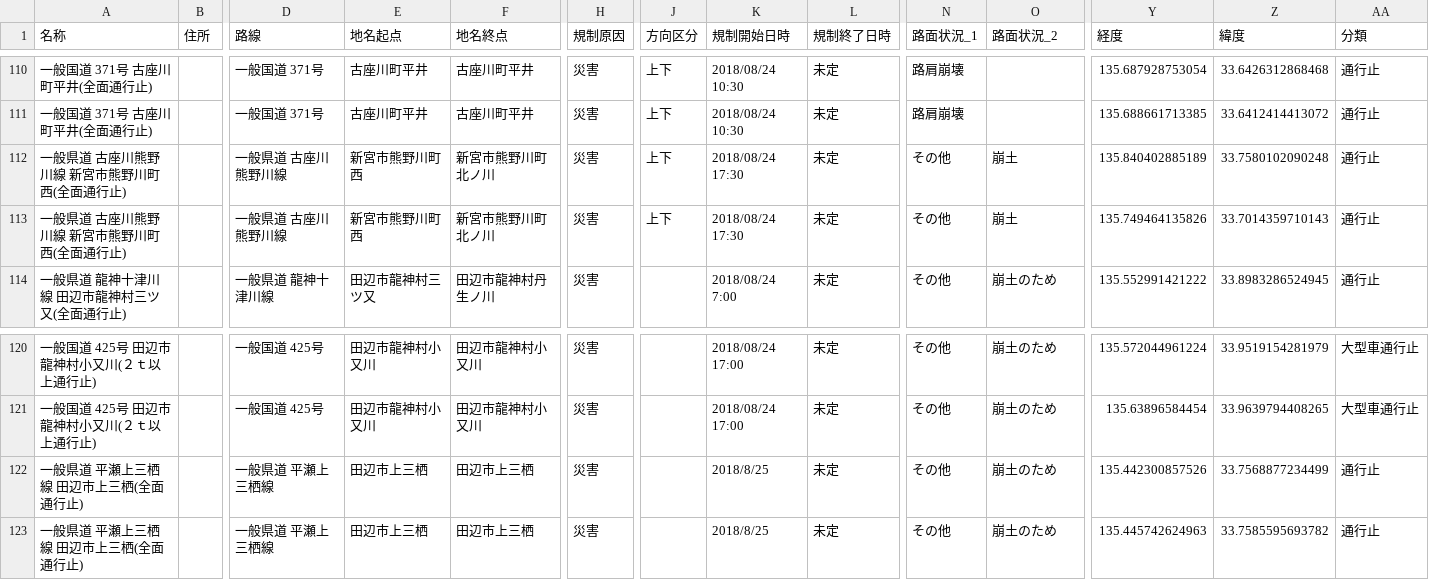
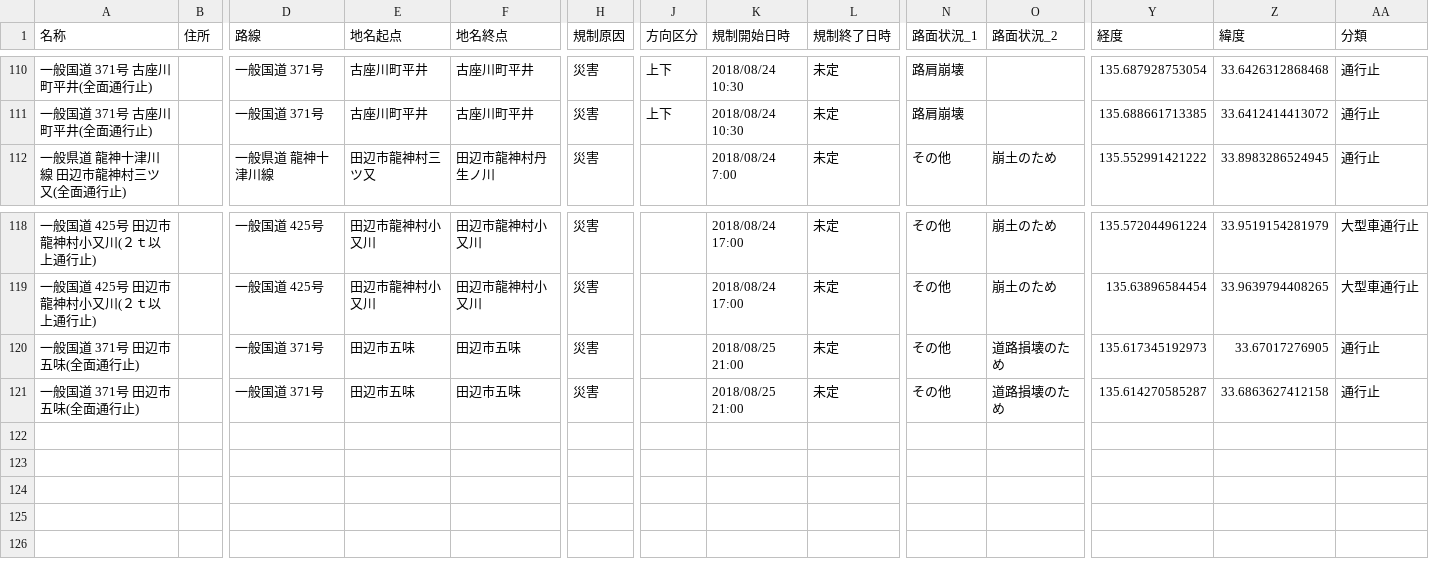
Before and after one commit to wakayama-pref-org/Road-regulation-information, a CSV file: CSV/Road-regulation-information.csv, drawn as a sheet; only a part is shown, gaps mark what is left out; removed rows and columns are numbered as before the commit, all else as after; rows hold the shown columns only; the diff names each change by its address in the sheet, - before the commit and + after, or states it on an @@ line.

```diff
--- a/CSV/Road-regulation-information.csv
+++ b/CSV/Road-regulation-information.csv
-row 112: 一般県道 古座川熊野川線 新宮市熊野川町西(全面通行止) |  | 一般県道 古座川熊野川線 | 新宮市熊野川町西 | 新宮市熊野川町北ノ川 | 災害 | 上下 | 2018/08/24 17:30 | 未定 | その他 | 崩土 | 135.840402885189 | 33.7580102090248 | 通行止
-row 113: 一般県道 古座川熊野川線 新宮市熊野川町西(全面通行止) |  | 一般県道 古座川熊野川線 | 新宮市熊野川町西 | 新宮市熊野川町北ノ川 | 災害 | 上下 | 2018/08/24 17:30 | 未定 | その他 | 崩土 | 135.749464135826 | 33.7014359710143 | 通行止
-A120:A121 (名称): 一般県道 平瀬上三栖線 田辺市上三栖(全面通行止)
+A120:A121 (名称): 一般国道 371号 田辺市五味(全面通行止)
-D120:D121 (路線): 一般県道 平瀬上三栖線
+D120:D121 (路線): 一般国道 371号
-E120:E121 (地名起点): 田辺市上三栖
+E120:E121 (地名起点): 田辺市五味
-F120:F121 (地名終点): 田辺市上三栖
+F120:F121 (地名終点): 田辺市五味
-K120:K121 (規制開始日時): 2018/8/25
+K120:K121 (規制開始日時): 2018/08/25 21:00
-O120:O121 (路面状況_2): 崩土のため
+O120:O121 (路面状況_2): 道路損壊のため
-Y120 (経度): 135.442300857526
+Y120 (経度): 135.617345192973
-Z120 (緯度): 33.7568877234499
+Z120 (緯度): 33.67017276905
-Y121 (経度): 135.445742624963
+Y121 (経度): 135.614270585287
-Z121 (緯度): 33.7585595693782
+Z121 (緯度): 33.6863627412158
```
Also changed, not shown: 3 other files.
